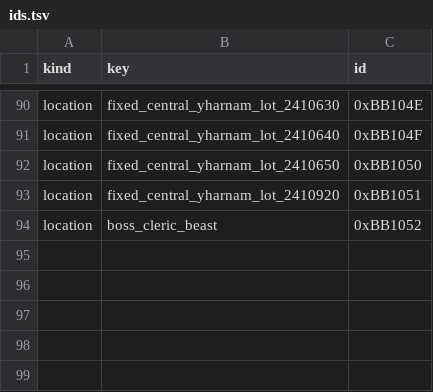
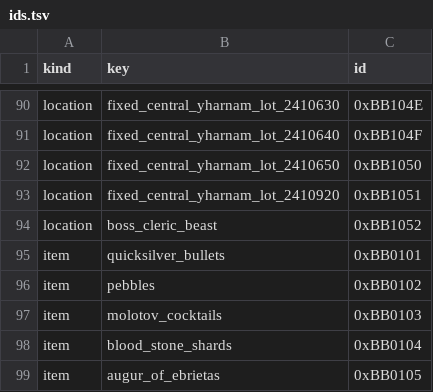
Before and after one commit to 4laric/bb-archipelago, a TSV file: worlds/bloodborne/ids.tsv, drawn as a sheet; only a part is shown, gaps mark what is left out.

Commit message:
Expand Bloodborne slice handoff

```diff
--- a/worlds/bloodborne/ids.tsv
+++ b/worlds/bloodborne/ids.tsv
@@ -94 +94,6 @@ location	fixed_central_yharnam_lot_2410920	0xBB1051
 location	boss_cleric_beast	0xBB1052
+item	quicksilver_bullets	0xBB0101
+item	pebbles	0xBB0102
+item	molotov_cocktails	0xBB0103
+item	blood_stone_shards	0xBB0104
+item	augur_of_ebrietas	0xBB0105
```
Also changed, not shown: 14 other files.
